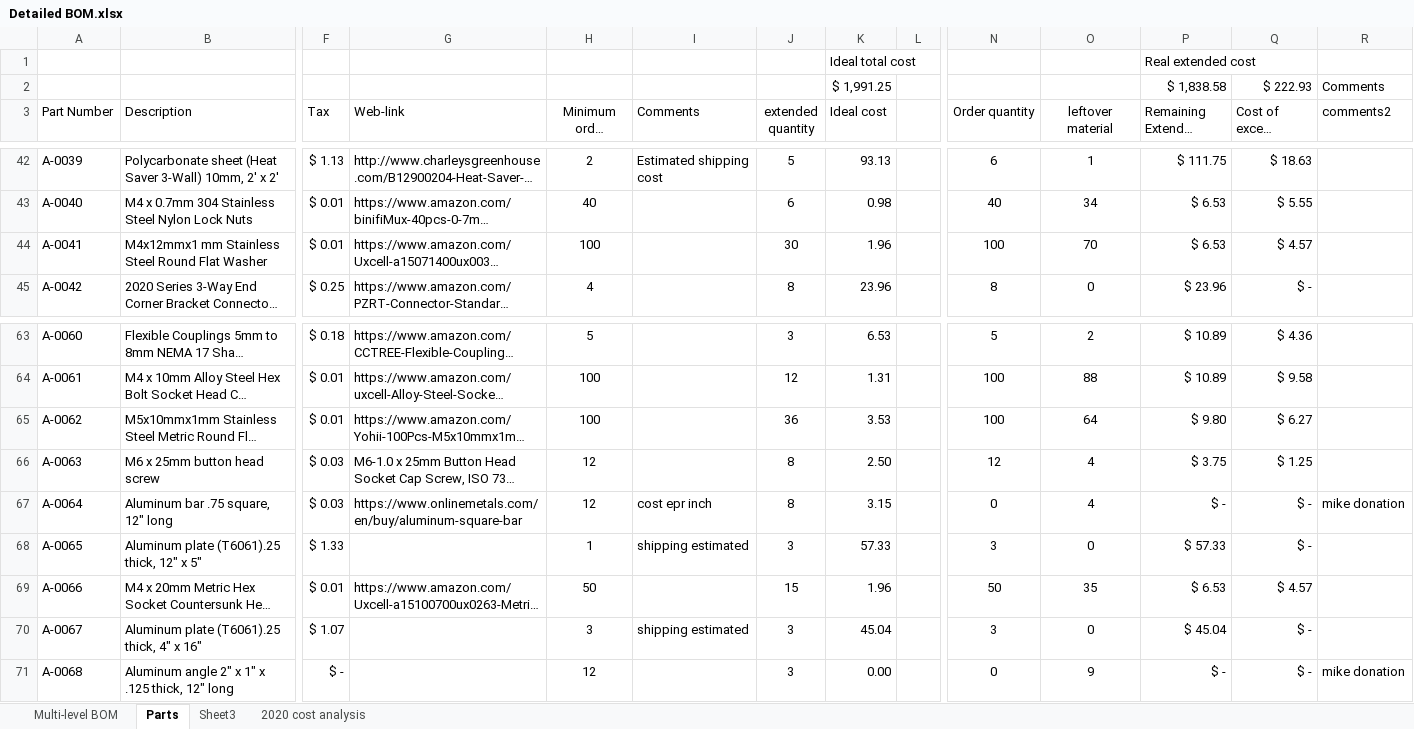
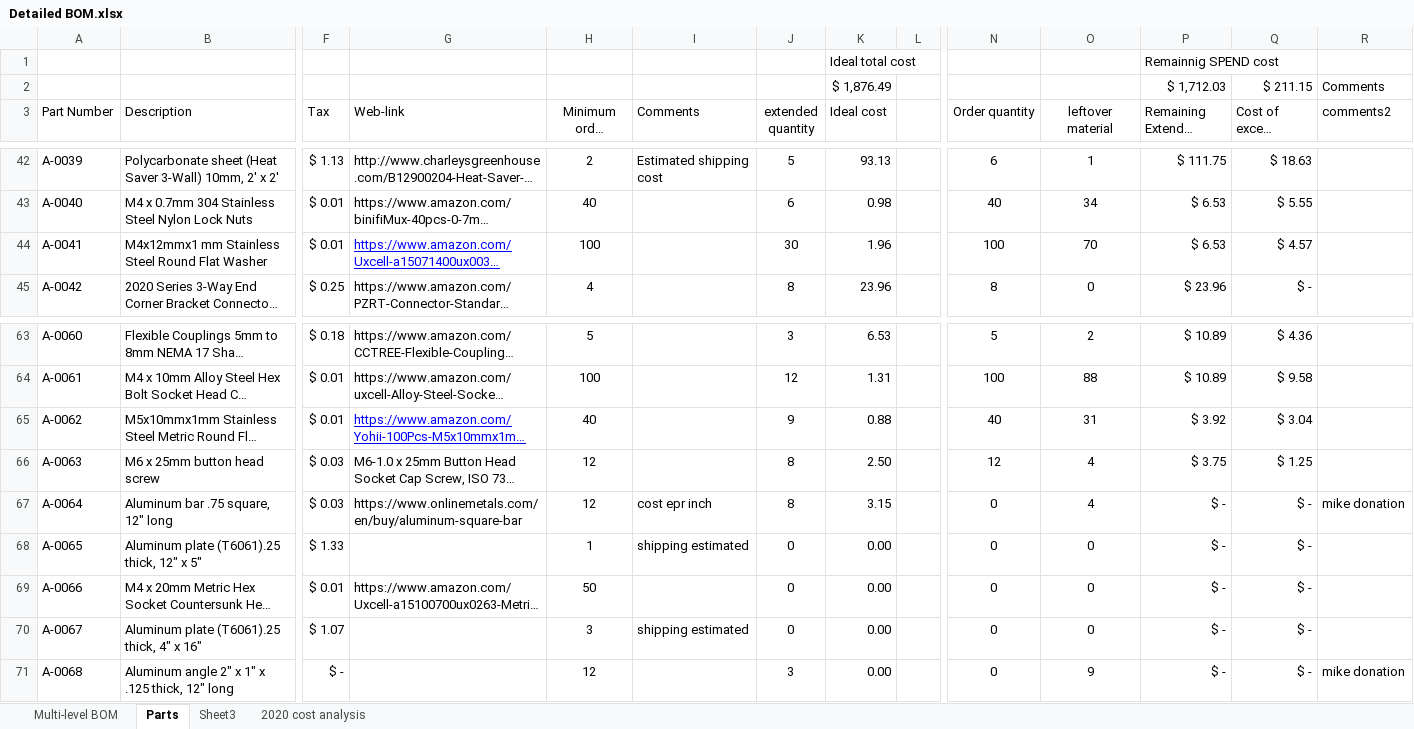
Before and after one commit to BainbridgeArtisanResourceNetwork/Mark4_printer, an Excel workbook: Detailed BOM.xlsx, sheet Parts, drawn as a sheet; only a part is shown, gaps mark what is left out; long unchanged cells end in …; values as stored, in another font and other column widths than the file's, no borders; table styles not drawn; removed rows and columns are numbered as before the commit, all else as after; rows hold the shown columns only; the diff covers the shown part only; the diff names each change by its address in the sheet, - before the commit and + after, or states it on an @@ line.

```diff
--- a/Detailed BOM.xlsx (sheet Parts)
+++ b/Detailed BOM.xlsx (sheet Parts)
-P1 (Remaining Extended cost): Real extended cost
+P1 (Remaining Extended cost): Remainnig SPEND cost
-row 2:  |  |  |  |  |  |  | $ 1,991.25 |  |  |  | $ 1,838.58 | $ 222.93 | Comments
+row 2:  |  |  |  |  |  |  | $ 1,876.49 |  |  |  | $ 1,712.03 | $ 211.15 | Comments
@@ G44 underline: off → on, text colour: black → #0000FF @@
@@ G65 underline: off → on, text colour: black → #0000FF @@
-H65 (Minimum order quantity): 100
+H65 (Minimum order quantity): 40
-J65 (extended quantity): 36
+J65 (extended quantity): 9
-K65 (Ideal cost): 3.53
+K65 (Ideal cost): 0.88
-N65 (Order quantity): 100
+N65 (Order quantity): 40
-O65 (leftover material): 64
+O65 (leftover material): 31
-P65 (Remaining Extended cost): $ 9.80
+P65 (Remaining Extended cost): $ 3.92
-Q65 (Cost of excess material): $ 6.27
+Q65 (Cost of excess material): $ 3.04
-J68 (extended quantity): 3
+J68 (extended quantity): 0
-K68 (Ideal cost): 57.33
+K68 (Ideal cost): 0.00
-N68 (Order quantity): 3
+N68 (Order quantity): 0
-P68 (Remaining Extended cost): $ 57.33
+P68 (Remaining Extended cost): $ -
-J69 (extended quantity): 15
+J69 (extended quantity): 0
-K69 (Ideal cost): 1.96
+K69 (Ideal cost): 0.00
-N69 (Order quantity): 50
+N69 (Order quantity): 0
-O69 (leftover material): 35
+O69 (leftover material): 0
-P69 (Remaining Extended cost): $ 6.53
+P69 (Remaining Extended cost): $ -
-Q69 (Cost of excess material): $ 4.57
+Q69 (Cost of excess material): $ -
-J70 (extended quantity): 3
+J70 (extended quantity): 0
-K70 (Ideal cost): 45.04
+K70 (Ideal cost): 0.00
-N70 (Order quantity): 3
+N70 (Order quantity): 0
-P70 (Remaining Extended cost): $ 45.04
+P70 (Remaining Extended cost): $ -
```
Also changed, not shown: 11 added rows and 51 edited cells elsewhere in this sheet, sheet Multi-level BOM, sheet Sheet3, formulas that keep their value, charts or pictures, 3 other files.
